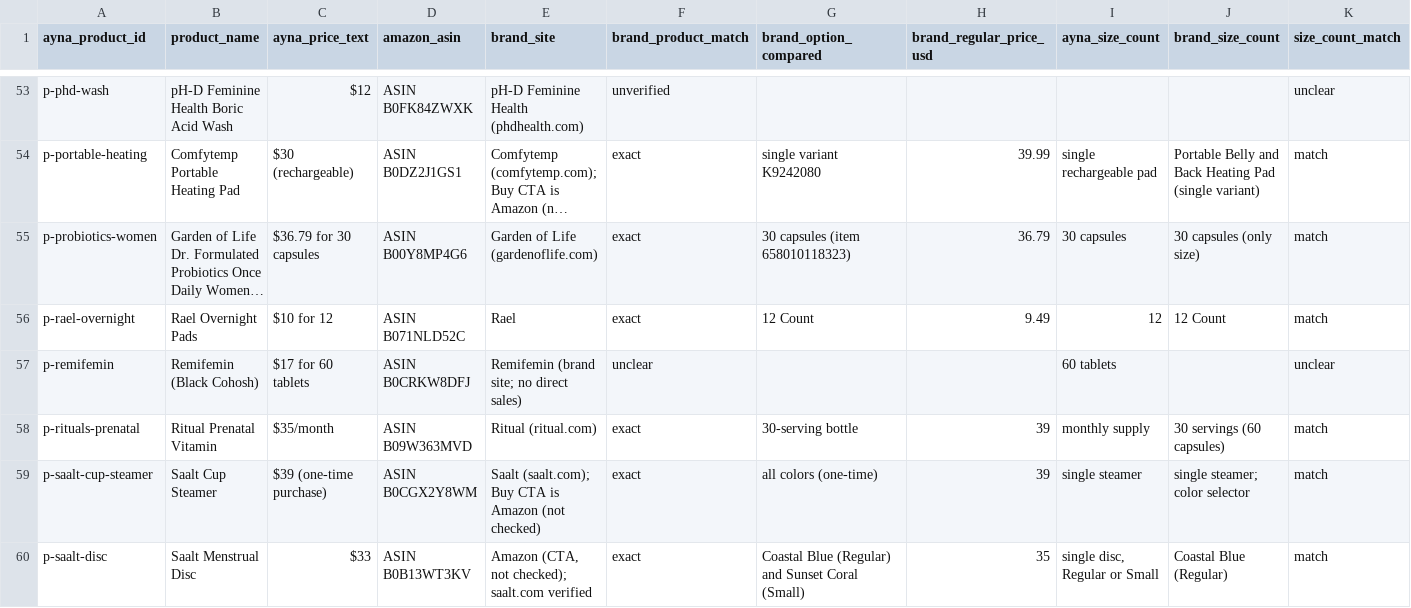
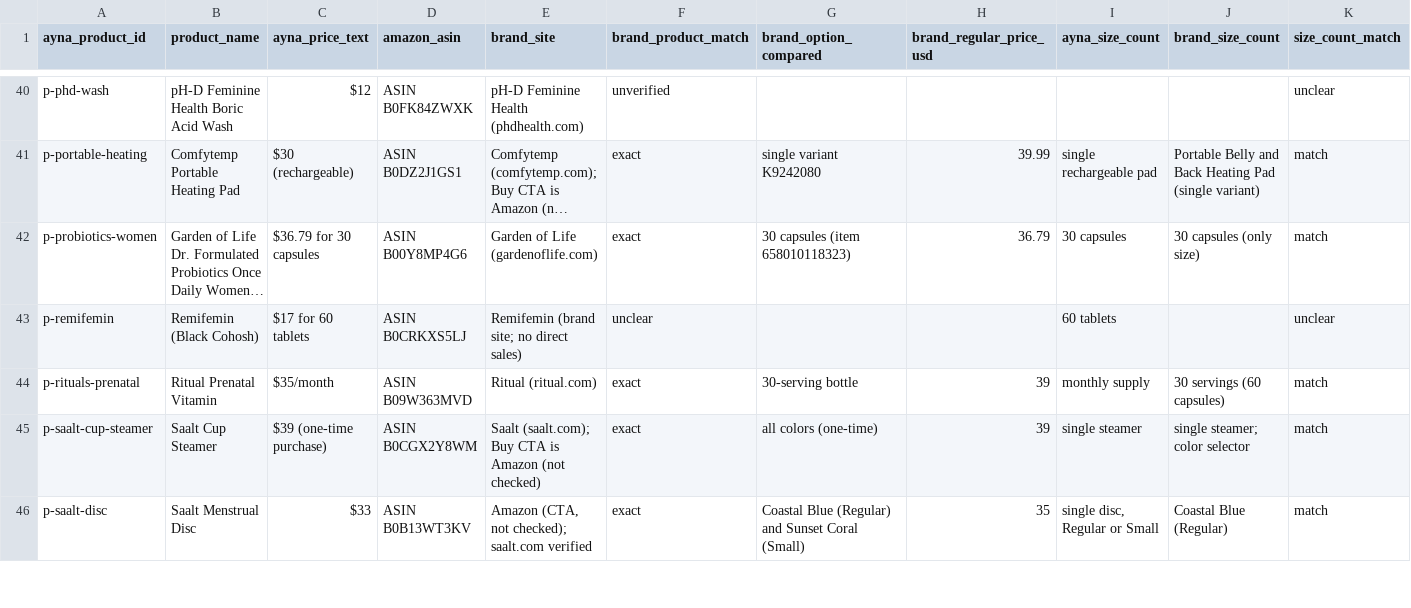
Before and after one commit to pulomabishnu/ayna_mvp1, a CSV file: docs/commerce/amazon_priced_vs_brand_site.csv, drawn as a sheet; only a part is shown, gaps mark what is left out; long unchanged cells end in …; removed rows and columns are numbered as before the commit, all else as after; rows hold the shown columns only; the diff covers the shown part only; the diff names each change by its address in the sheet, - before the commit and + after, or states it on an @@ line.

```diff
--- a/docs/commerce/amazon_priced_vs_brand_site.csv
+++ b/docs/commerce/amazon_priced_vs_brand_site.csv
-row 56: p-rael-overnight | Rael Overnight Pads | $10 for 12 | ASIN B071NLD52C | Rael | exact | 12 Count | 9.49 | 12 | 12 Count | match
-D43 (amazon_asin): ASIN B0CRKW8DFJ
+D43 (amazon_asin): ASIN B0CRKXS5LJ
```
Also changed, not shown: 17 removed rows and 6 edited cells elsewhere in this file, docs/commerce/amazon_human_review.csv, 12 other files.
